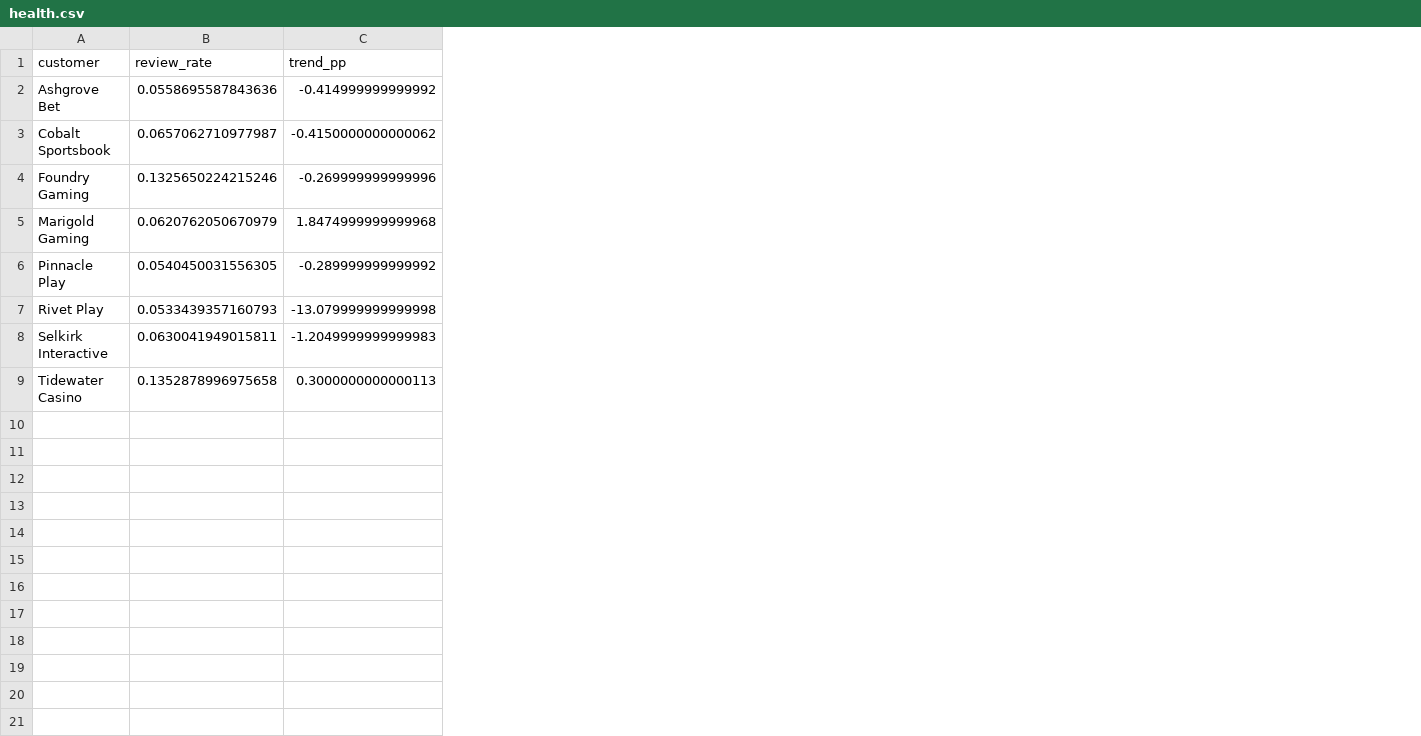
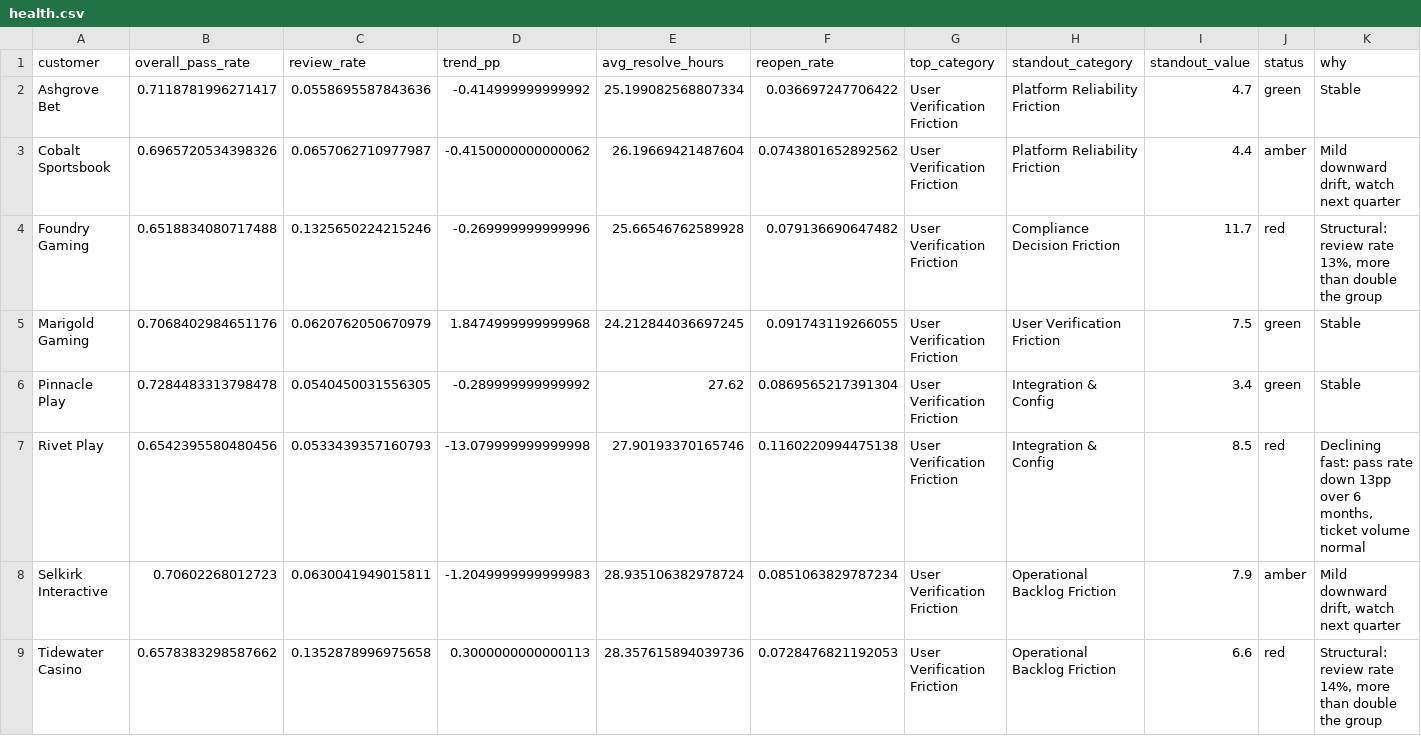
Before and after one commit to EseoheB/idcomply-health-check, a CSV file: health.csv, drawn as a sheet; the diff names each change by its address in the sheet, - before the commit and + after, or states it on an @@ line.

Commit message:
Add dashboard regeneration script and full data files

```diff
--- a/health.csv
+++ b/health.csv
+column B (overall_pass_rate), rows 2-9: 0.7118781996271417 | 0.6965720534398326 | 0.6518834080717488 | 0.7068402984651176 | 0.7284483313798478 | 0.6542395580480456 | 0.70602268012723 | 0.6578383298587662
+column E (avg_resolve_hours), rows 2-9: 25.199082568807334 | 26.19669421487604 | 25.66546762589928 | 24.212844036697245 | 27.62 | 27.90193370165746 | 28.935106382978724 | 28.357615894039736
+column F (reopen_rate), rows 2-9: 0.036697247706422 | 0.0743801652892562 | 0.079136690647482 | 0.091743119266055 | 0.0869565217391304 | 0.1160220994475138 | 0.0851063829787234 | 0.0728476821192053
+column G (top_category), rows 2-9: all User Verification Friction
+column H (standout_category), rows 2-9: Platform Reliability Friction | Platform Reliability Friction | Compliance Decision Friction | User Verification Friction | Integration & Config | Integration & Config | Operational Backlog Friction | Operational Backlog Friction
+column I (standout_value), rows 2-9: 4.7 | 4.4 | 11.7 | 7.5 | 3.4 | 8.5 | 7.9 | 6.6
+column J (status), rows 2-9: green | amber | red | green | green | red | amber | red
+column K (why), rows 2-9: Stable | Mild downward drift, watch next quarter | Structural: review rate 13%, more than double the group | Stable | Stable | Declining fast: pass rate down 13pp over 6 months, ticket volume normal | Mild downward drift, watch next quarter | Structural: review rate 14%, more than double the group
```
Also changed, not shown: 5 other files.
